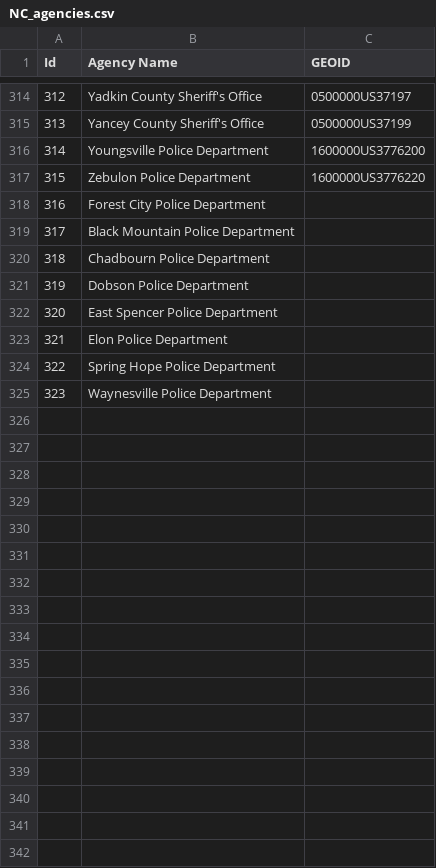
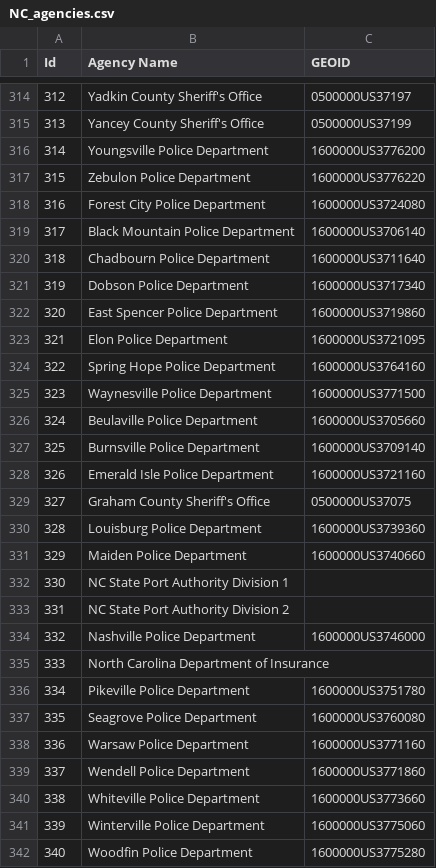
Before and after one commit to caktus/Traffic-Stops, a CSV file: nc/data/NC_agencies.csv, drawn as a sheet; only a part is shown, gaps mark what is left out; the diff covers the shown part only.

Commit message:
Add new NC agencies.

```diff
--- a/nc/data/NC_agencies.csv
+++ b/nc/data/NC_agencies.csv
@@ -317,9 +317,26 @@ Id,Agency Name,GEOID
 315,Zebulon Police Department,1600000US3776220
-316,Forest City Police Department,
-317,Black Mountain Police Department,
-318,Chadbourn Police Department,
-319,Dobson Police Department,
-320,East Spencer Police Department,
-321,Elon Police Department,
-322,Spring Hope Police Department,
-323,Waynesville Police Department,
+316,Forest City Police Department,1600000US3724080
+317,Black Mountain Police Department,1600000US3706140
+318,Chadbourn Police Department,1600000US3711640
+319,Dobson Police Department,1600000US3717340
+320,East Spencer Police Department,1600000US3719860
+321,Elon Police Department,1600000US3721095
+322,Spring Hope Police Department,1600000US3764160
+323,Waynesville Police Department,1600000US3771500
+324,Beulaville Police Department,1600000US3705660
+325,Burnsville Police Department,1600000US3709140
+326,Emerald Isle Police Department,1600000US3721160
+327,Graham County Sheriff's Office,0500000US37075
+328,Louisburg Police Department,1600000US3739360
+329,Maiden Police Department,1600000US3740660
+330,NC State Port Authority Division 1,
+331,NC State Port Authority Division 2,
+332,Nashville Police Department,1600000US3746000
+333,North Carolina Department of Insurance,
+334,Pikeville Police Department,1600000US3751780
+335,Seagrove Police Department,1600000US3760080
+336,Warsaw Police Department,1600000US3771160
+337,Wendell Police Department,1600000US3771860
+338,Whiteville Police Department,1600000US3773660
+339,Winterville Police Department,1600000US3775060
+340,Woodfin Police Department,1600000US3775280
```
Also changed, not shown: 8 edited cells elsewhere in this file.
